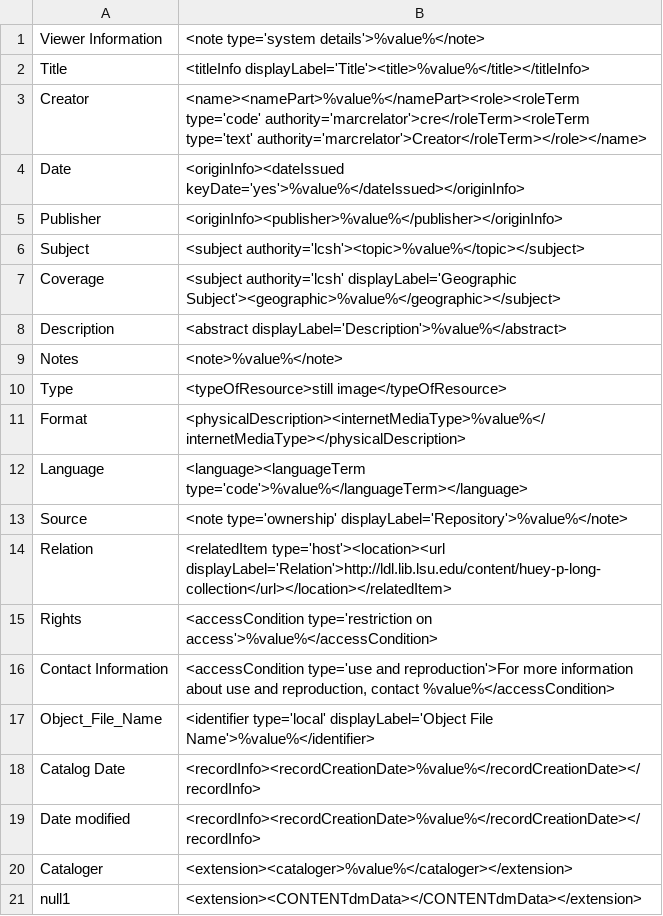
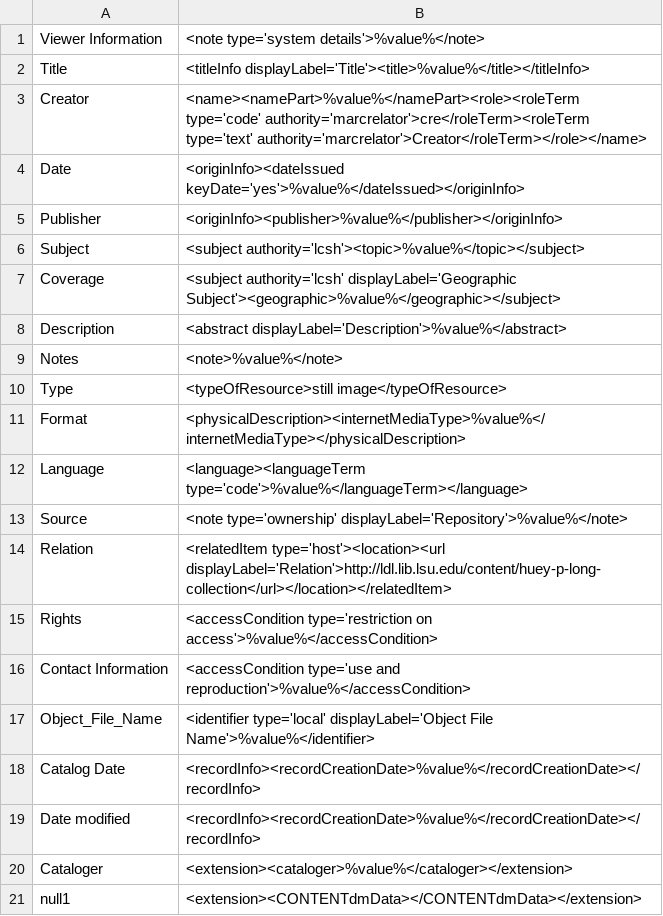
Before and after one commit to MarcusBarnes/mik, a CSV file: extras/lsu/mappings_files/HPL.csv, drawn as a sheet.

Commit message:
edit contact info field

```diff
--- a/extras/lsu/mappings_files/HPL.csv
+++ b/extras/lsu/mappings_files/HPL.csv
@@ -15,3 +15,3 @@ Relation,"<relatedItem type='host'><location><url displayLabel='Relation'>http:/
 Rights,"<accessCondition type='restriction on access'>%value%</accessCondition>"
-Contact Information,"<accessCondition type='use and reproduction'>For more information about use and reproduction, contact %value%</accessCondition>"
+Contact Information,"<accessCondition type='use and reproduction'>%value%</accessCondition>"
 Object_File_Name,"<identifier type='local' displayLabel='Object File Name'>%value%</identifier>"
```
